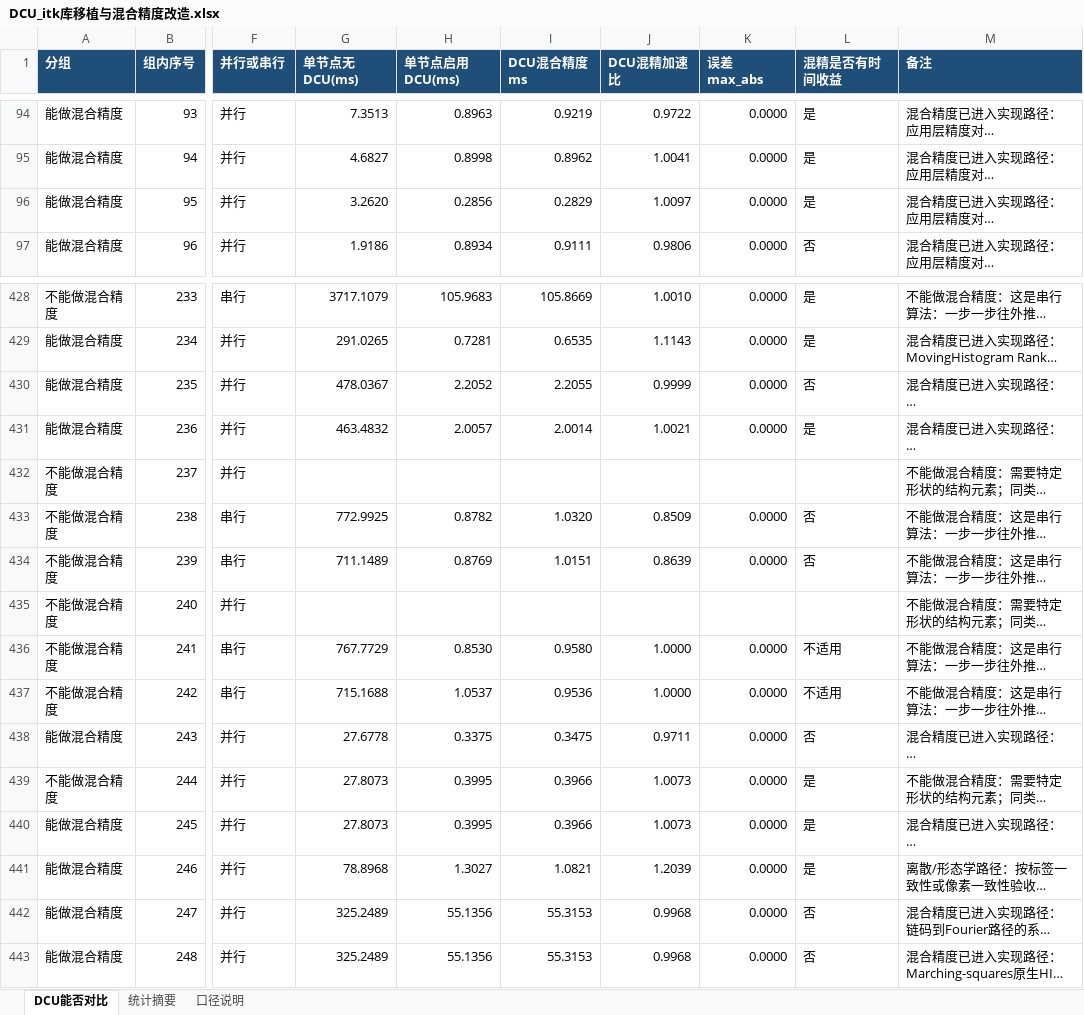
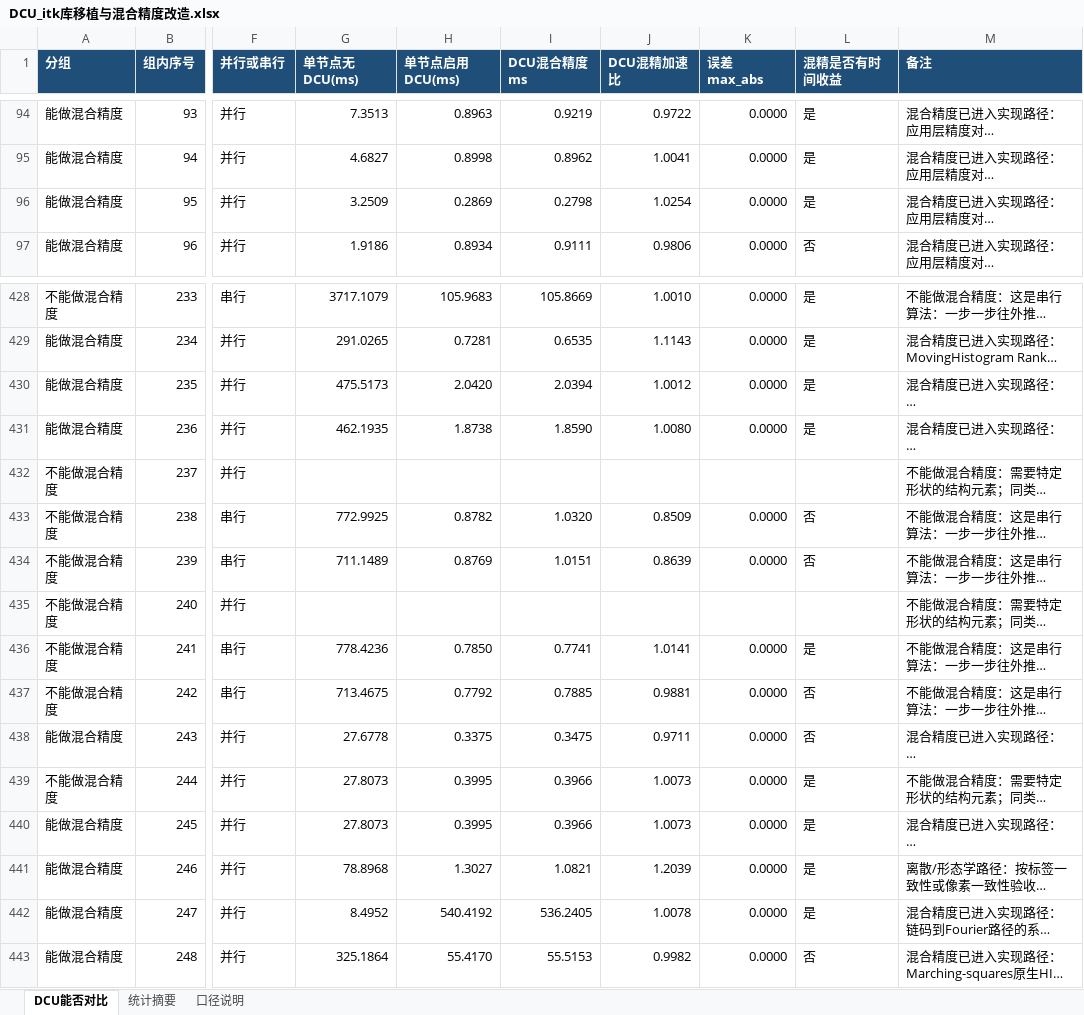
Before and after one commit to 123qweasdzxcqweasd/ITK_DCU, an Excel workbook: DCU_itk库移植与混合精度改造.xlsx, sheet DCU能否对比, drawn as a sheet; only a part is shown, gaps mark what is left out; long unchanged cells end in …; values as stored, in another font and other column widths than the file's, no borders; table styles not drawn; the diff covers the shown part only; the diff names each change by its address in the sheet, - before the commit and + after, or states it on an @@ line.

```diff
--- a/DCU_itk库移植与混合精度改造.xlsx (sheet DCU能否对比)
+++ b/DCU_itk库移植与混合精度改造.xlsx (sheet DCU能否对比)
-G96 (单节点无DCU(ms)): 3.2620
+G96 (单节点无DCU(ms)): 3.2509
-H96 (单节点启用DCU(ms)): 0.2856
+H96 (单节点启用DCU(ms)): 0.2869
-I96 (DCU混合精度ms): 0.2829
+I96 (DCU混合精度ms): 0.2798
-J96 (DCU混精加速比): 1.0097
+J96 (DCU混精加速比): 1.0254
-G430 (单节点无DCU(ms)): 478.0367
+G430 (单节点无DCU(ms)): 475.5173
-H430 (单节点启用DCU(ms)): 2.2052
+H430 (单节点启用DCU(ms)): 2.0420
-I430 (DCU混合精度ms): 2.2055
+I430 (DCU混合精度ms): 2.0394
-J430 (DCU混精加速比): 0.9999
+J430 (DCU混精加速比): 1.0012
-L430 (混精是否有时间收益): 否
+L430 (混精是否有时间收益): 是
-G431 (单节点无DCU(ms)): 463.4832
+G431 (单节点无DCU(ms)): 462.1935
-H431 (单节点启用DCU(ms)): 2.0057
+H431 (单节点启用DCU(ms)): 1.8738
-I431 (DCU混合精度ms): 2.0014
+I431 (DCU混合精度ms): 1.8590
-J431 (DCU混精加速比): 1.0021
+J431 (DCU混精加速比): 1.0080
-G436 (单节点无DCU(ms)): 767.7729
+G436 (单节点无DCU(ms)): 778.4236
-H436 (单节点启用DCU(ms)): 0.8530
+H436 (单节点启用DCU(ms)): 0.7850
-I436 (DCU混合精度ms): 0.9580
+I436 (DCU混合精度ms): 0.7741
-J436 (DCU混精加速比): 1.0000
+J436 (DCU混精加速比): 1.0141
-L436 (混精是否有时间收益): 不适用
+L436 (混精是否有时间收益): 是
-G437 (单节点无DCU(ms)): 715.1688
+G437 (单节点无DCU(ms)): 713.4675
-H437 (单节点启用DCU(ms)): 1.0537
+H437 (单节点启用DCU(ms)): 0.7792
-I437 (DCU混合精度ms): 0.9536
+I437 (DCU混合精度ms): 0.7885
-J437 (DCU混精加速比): 1.0000
+J437 (DCU混精加速比): 0.9881
-L437 (混精是否有时间收益): 不适用
+L437 (混精是否有时间收益): 否
-G442 (单节点无DCU(ms)): 325.2489
+G442 (单节点无DCU(ms)): 8.4952
-H442 (单节点启用DCU(ms)): 55.1356
+H442 (单节点启用DCU(ms)): 540.4192
-I442 (DCU混合精度ms): 55.3153
+I442 (DCU混合精度ms): 536.2405
-J442 (DCU混精加速比): 0.9968
+J442 (DCU混精加速比): 1.0078
-L442 (混精是否有时间收益): 否
+L442 (混精是否有时间收益): 是
-G443 (单节点无DCU(ms)): 325.2489
+G443 (单节点无DCU(ms)): 325.1864
-H443 (单节点启用DCU(ms)): 55.1356
+H443 (单节点启用DCU(ms)): 55.4170
-I443 (DCU混合精度ms): 55.3153
+I443 (DCU混合精度ms): 55.5153
-J443 (DCU混精加速比): 0.9968
+J443 (DCU混精加速比): 0.9982
```
Also changed, not shown: 1626 edited cells elsewhere in this sheet, sheet 统计摘要, sheet 口径说明, 4 other files.
